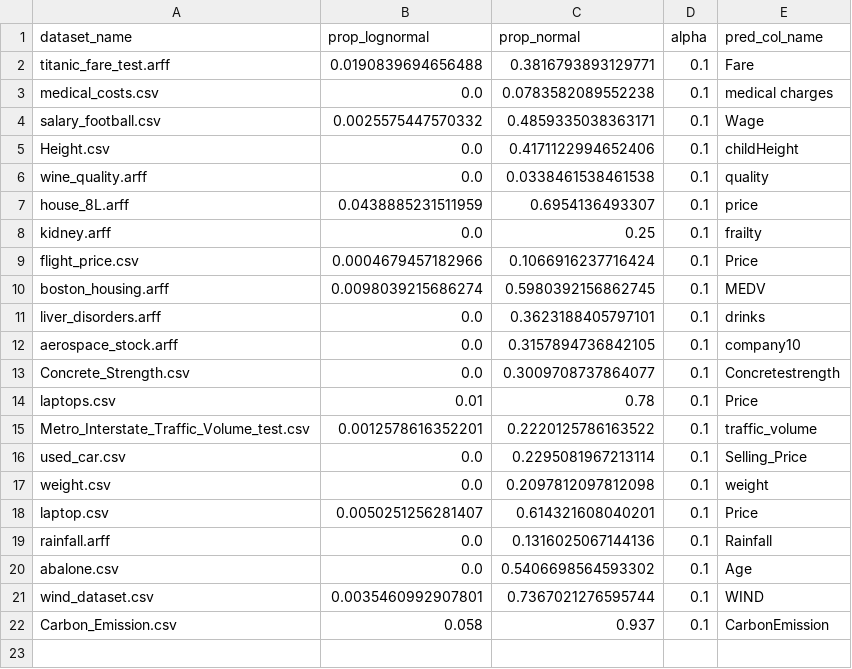
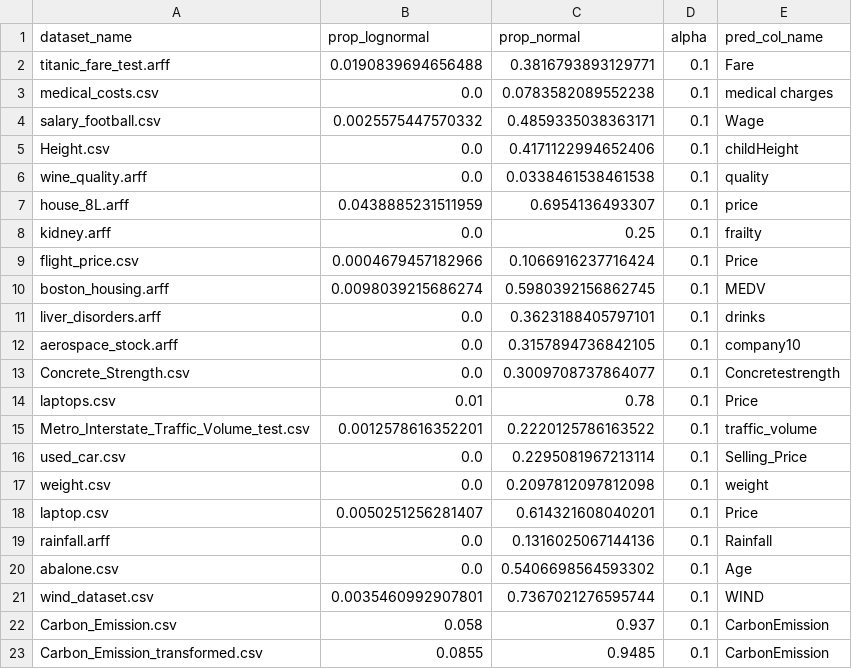
Before and after one commit to fedeegiorgi/proyecto-final, a CSV file: src/distribucion/datasets_results.csv, drawn as a sheet.

```diff
--- a/src/distribucion/datasets_results.csv
+++ b/src/distribucion/datasets_results.csv
@@ -22 +22,2 @@ wind_dataset.csv,0.0035460992907801,0.7367021276595744,0.1,WIND
 Carbon_Emission.csv,0.058,0.937,0.1,CarbonEmission
+Carbon_Emission_transformed.csv,0.0855,0.9485,0.1,CarbonEmission
```
Also changed, not shown: 3 other files.
